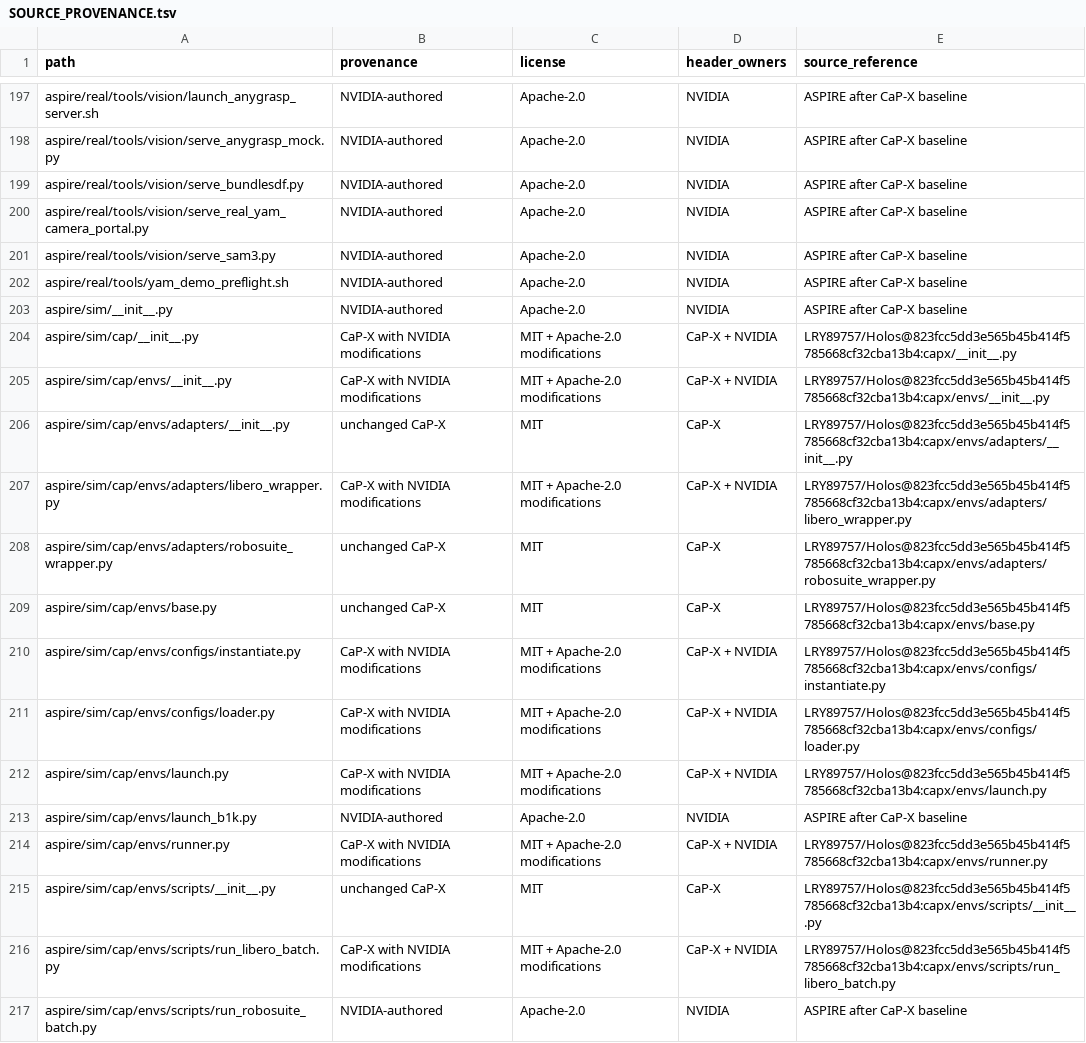
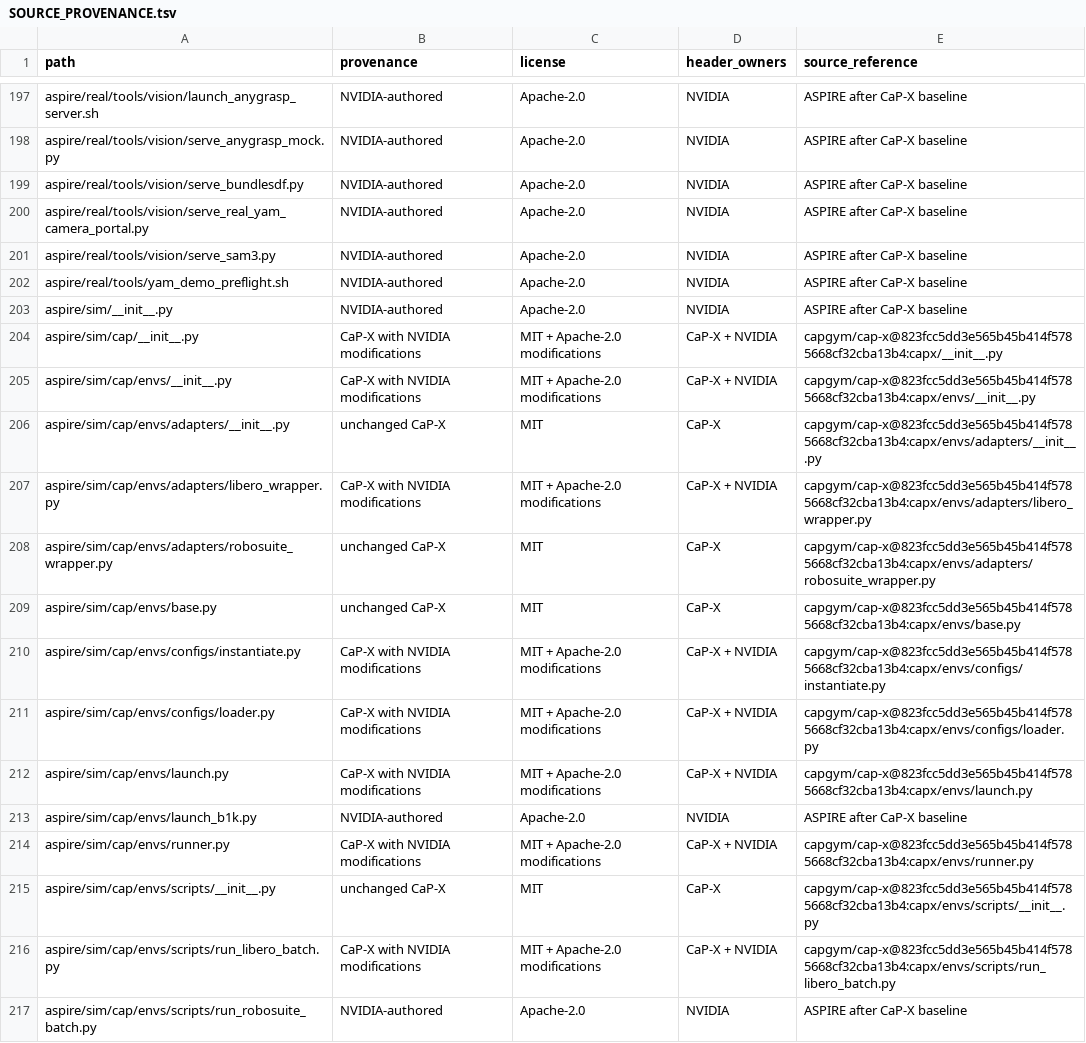
Before and after one commit to NVlabs/ASPIRE, a TSV file: SOURCE_PROVENANCE.tsv, drawn as a sheet; only a part is shown, gaps mark what is left out; the diff covers the shown part only.

```diff
--- a/SOURCE_PROVENANCE.tsv
+++ b/SOURCE_PROVENANCE.tsv
@@ -203,15 +203,15 @@ aspire/real/tools/yam_demo_preflight.sh	NVIDIA-authored	Apache-2.0	NVIDIA	ASPIRE
 aspire/sim/__init__.py	NVIDIA-authored	Apache-2.0	NVIDIA	ASPIRE after CaP-X baseline
-aspire/sim/cap/__init__.py	CaP-X with NVIDIA modifications	MIT + Apache-2.0 modifications	CaP-X + NVIDIA	LRY89757/Holos@823fcc5dd3e565b45b414f5785668cf32cba13b4:capx/__init__.py
-aspire/sim/cap/envs/__init__.py	CaP-X with NVIDIA modifications	MIT + Apache-2.0 modifications	CaP-X + NVIDIA	LRY89757/Holos@823fcc5dd3e565b45b414f5785668cf32cba13b4:capx/envs/__init__.py
-aspire/sim/cap/envs/adapters/__init__.py	unchanged CaP-X	MIT	CaP-X	LRY89757/Holos@823fcc5dd3e565b45b414f5785668cf32cba13b4:capx/envs/adapters/__init__.py
-aspire/sim/cap/envs/adapters/libero_wrapper.py	CaP-X with NVIDIA modifications	MIT + Apache-2.0 modifications	CaP-X + NVIDIA	LRY89757/Holos@823fcc5dd3e565b45b414f5785668cf32cba13b4:capx/envs/adapters/libero_wrapper.py
-aspire/sim/cap/envs/adapters/robosuite_wrapper.py	unchanged CaP-X	MIT	CaP-X	LRY89757/Holos@823fcc5dd3e565b45b414f5785668cf32cba13b4:capx/envs/adapters/robosuite_wrapper.py
-aspire/sim/cap/envs/base.py	unchanged CaP-X	MIT	CaP-X	LRY89757/Holos@823fcc5dd3e565b45b414f5785668cf32cba13b4:capx/envs/base.py
-aspire/sim/cap/envs/configs/instantiate.py	CaP-X with NVIDIA modifications	MIT + Apache-2.0 modifications	CaP-X + NVIDIA	LRY89757/Holos@823fcc5dd3e565b45b414f5785668cf32cba13b4:capx/envs/configs/instantiate.py
-aspire/sim/cap/envs/configs/loader.py	CaP-X with NVIDIA modifications	MIT + Apache-2.0 modifications	CaP-X + NVIDIA	LRY89757/Holos@823fcc5dd3e565b45b414f5785668cf32cba13b4:capx/envs/configs/loader.py
-aspire/sim/cap/envs/launch.py	CaP-X with NVIDIA modifications	MIT + Apache-2.0 modifications	CaP-X + NVIDIA	LRY89757/Holos@823fcc5dd3e565b45b414f5785668cf32cba13b4:capx/envs/launch.py
+aspire/sim/cap/__init__.py	CaP-X with NVIDIA modifications	MIT + Apache-2.0 modifications	CaP-X + NVIDIA	capgym/cap-x@823fcc5dd3e565b45b414f5785668cf32cba13b4:capx/__init__.py
+aspire/sim/cap/envs/__init__.py	CaP-X with NVIDIA modifications	MIT + Apache-2.0 modifications	CaP-X + NVIDIA	capgym/cap-x@823fcc5dd3e565b45b414f5785668cf32cba13b4:capx/envs/__init__.py
+aspire/sim/cap/envs/adapters/__init__.py	unchanged CaP-X	MIT	CaP-X	capgym/cap-x@823fcc5dd3e565b45b414f5785668cf32cba13b4:capx/envs/adapters/__init__.py
+aspire/sim/cap/envs/adapters/libero_wrapper.py	CaP-X with NVIDIA modifications	MIT + Apache-2.0 modifications	CaP-X + NVIDIA	capgym/cap-x@823fcc5dd3e565b45b414f5785668cf32cba13b4:capx/envs/adapters/libero_wrapper.py
+aspire/sim/cap/envs/adapters/robosuite_wrapper.py	unchanged CaP-X	MIT	CaP-X	capgym/cap-x@823fcc5dd3e565b45b414f5785668cf32cba13b4:capx/envs/adapters/robosuite_wrapper.py
+aspire/sim/cap/envs/base.py	unchanged CaP-X	MIT	CaP-X	capgym/cap-x@823fcc5dd3e565b45b414f5785668cf32cba13b4:capx/envs/base.py
+aspire/sim/cap/envs/configs/instantiate.py	CaP-X with NVIDIA modifications	MIT + Apache-2.0 modifications	CaP-X + NVIDIA	capgym/cap-x@823fcc5dd3e565b45b414f5785668cf32cba13b4:capx/envs/configs/instantiate.py
+aspire/sim/cap/envs/configs/loader.py	CaP-X with NVIDIA modifications	MIT + Apache-2.0 modifications	CaP-X + NVIDIA	capgym/cap-x@823fcc5dd3e565b45b414f5785668cf32cba13b4:capx/envs/configs/loader.py
+aspire/sim/cap/envs/launch.py	CaP-X with NVIDIA modifications	MIT + Apache-2.0 modifications	CaP-X + NVIDIA	capgym/cap-x@823fcc5dd3e565b45b414f5785668cf32cba13b4:capx/envs/launch.py
 aspire/sim/cap/envs/launch_b1k.py	NVIDIA-authored	Apache-2.0	NVIDIA	ASPIRE after CaP-X baseline
-aspire/sim/cap/envs/runner.py	CaP-X with NVIDIA modifications	MIT + Apache-2.0 modifications	CaP-X + NVIDIA	LRY89757/Holos@823fcc5dd3e565b45b414f5785668cf32cba13b4:capx/envs/runner.py
-aspire/sim/cap/envs/scripts/__init__.py	unchanged CaP-X	MIT	CaP-X	LRY89757/Holos@823fcc5dd3e565b45b414f5785668cf32cba13b4:capx/envs/scripts/__init__.py
-aspire/sim/cap/envs/scripts/run_libero_batch.py	CaP-X with NVIDIA modifications	MIT + Apache-2.0 modifications	CaP-X + NVIDIA	LRY89757/Holos@823fcc5dd3e565b45b414f5785668cf32cba13b4:capx/envs/scripts/run_libero_batch.py
+aspire/sim/cap/envs/runner.py	CaP-X with NVIDIA modifications	MIT + Apache-2.0 modifications	CaP-X + NVIDIA	capgym/cap-x@823fcc5dd3e565b45b414f5785668cf32cba13b4:capx/envs/runner.py
+aspire/sim/cap/envs/scripts/__init__.py	unchanged CaP-X	MIT	CaP-X	capgym/cap-x@823fcc5dd3e565b45b414f5785668cf32cba13b4:capx/envs/scripts/__init__.py
+aspire/sim/cap/envs/scripts/run_libero_batch.py	CaP-X with NVIDIA modifications	MIT + Apache-2.0 modifications	CaP-X + NVIDIA	capgym/cap-x@823fcc5dd3e565b45b414f5785668cf32cba13b4:capx/envs/scripts/run_libero_batch.py
 aspire/sim/cap/envs/scripts/run_robosuite_batch.py	NVIDIA-authored	Apache-2.0	NVIDIA	ASPIRE after CaP-X baseline
```
Also changed, not shown: 137 edited cells elsewhere in this file, 9 other files.
